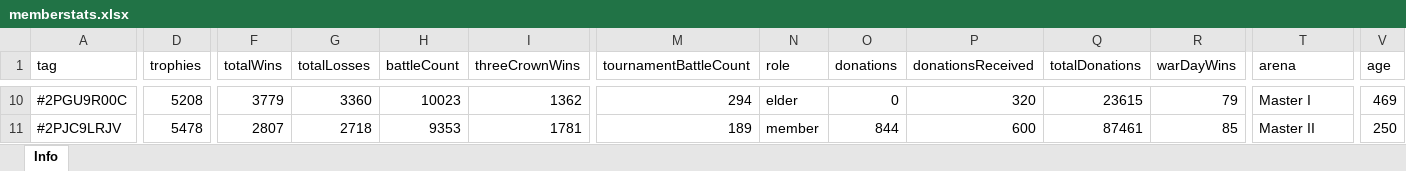
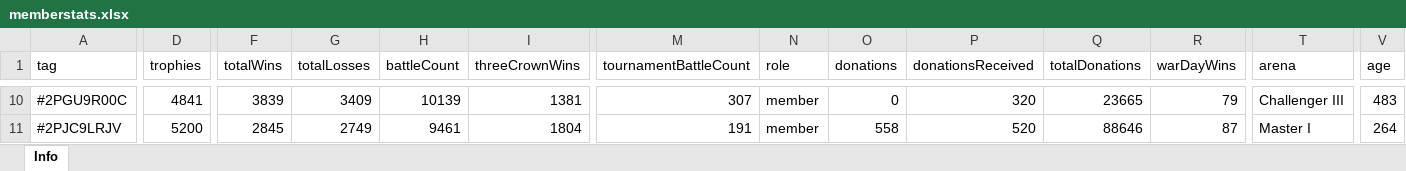
Before and after one commit to bascenso/alkateia, an Excel workbook: docs/data/memberstats.xlsx, sheet Info, drawn as a sheet; only a part is shown, gaps mark what is left out; values as stored, in another font and other column widths than the file's, no borders; the diff covers the shown part only; the diff names each change by its address in the sheet, - before the commit and + after, or states it on an @@ line.

```diff
--- a/docs/data/memberstats.xlsx (sheet Info)
+++ b/docs/data/memberstats.xlsx (sheet Info)
-D10 (trophies): 5208
+D10 (trophies): 4841
-F10 (totalWins): 3779
+F10 (totalWins): 3839
-G10 (totalLosses): 3360
+G10 (totalLosses): 3409
-H10 (battleCount): 10023
+H10 (battleCount): 10139
-I10 (threeCrownWins): 1362
+I10 (threeCrownWins): 1381
-M10 (tournamentBattleCount): 294
+M10 (tournamentBattleCount): 307
-N10 (role): elder
+N10 (role): member
-Q10 (totalDonations): 23615
+Q10 (totalDonations): 23665
-T10 (arena): Master I
+T10 (arena): Challenger III
-V10 (age): 469
+V10 (age): 483
-D11 (trophies): 5478
+D11 (trophies): 5200
-F11 (totalWins): 2807
+F11 (totalWins): 2845
-G11 (totalLosses): 2718
+G11 (totalLosses): 2749
-H11 (battleCount): 9353
+H11 (battleCount): 9461
-I11 (threeCrownWins): 1781
+I11 (threeCrownWins): 1804
-M11 (tournamentBattleCount): 189
+M11 (tournamentBattleCount): 191
-O11 (donations): 844
+O11 (donations): 558
-P11 (donationsReceived): 600
+P11 (donationsReceived): 520
-Q11 (totalDonations): 87461
+Q11 (totalDonations): 88646
-R11 (warDayWins): 85
+R11 (warDayWins): 87
-T11 (arena): Master II
+T11 (arena): Master I
-V11 (age): 250
+V11 (age): 264
```
Also changed, not shown: 2 added rows, 1 removed row and 546 edited cells elsewhere in this sheet, docs/data/warmap.xlsx, docs/data/warstats.xlsx, 12 other files.
